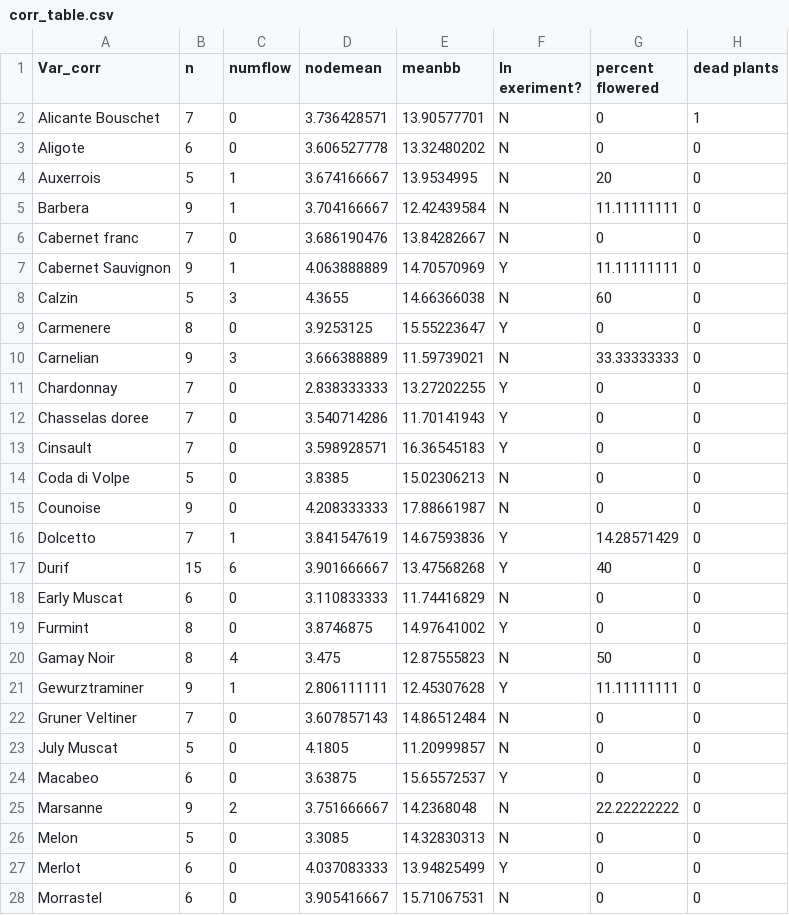
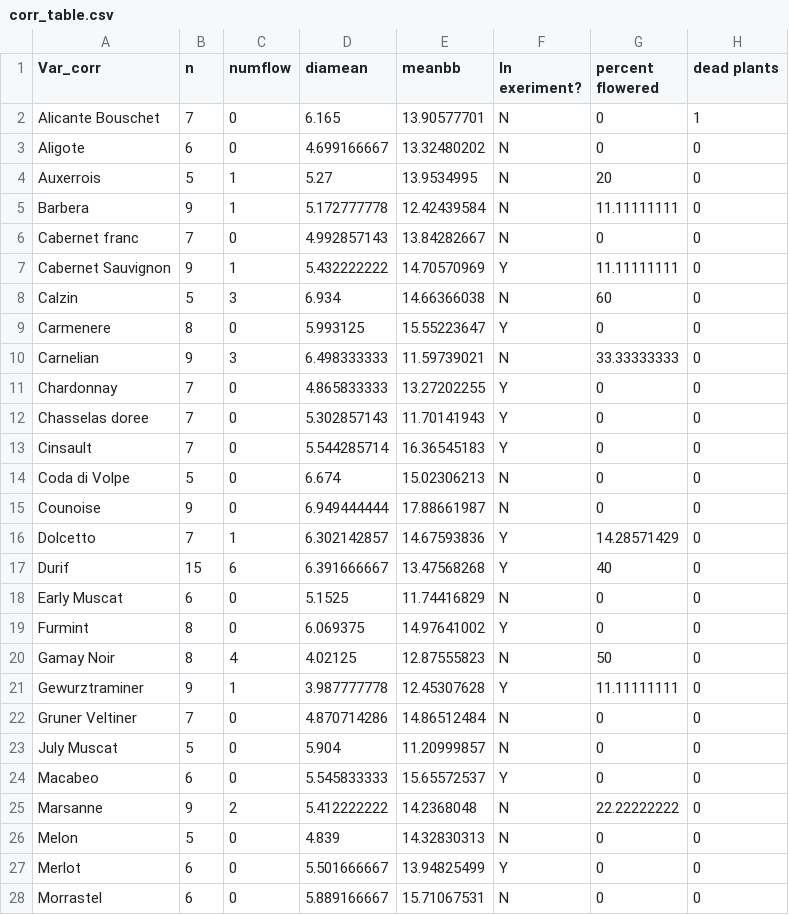
Before and after one commit to lizzieinvancouver/heattolerance, a CSV file: analyses/output/corr_table.csv, drawn as a sheet; only a part is shown; the diff covers the shown part only.

Commit message:
updating table and some quick bud burst and leafout analysis

```diff
--- a/analyses/output/corr_table.csv
+++ b/analyses/output/corr_table.csv
@@ -1,28 +1,28 @@
-Var_corr,n,numflow,nodemean,meanbb,In exeriment?,percent flowered,dead plants
-Alicante Bouschet,7,0,3.736428571,13.90577701,N,0,1
-Aligote,6,0,3.606527778,13.32480202,N,0,0
-Auxerrois,5,1,3.674166667,13.9534995,N,20,0
-Barbera,9,1,3.704166667,12.42439584,N,11.11111111,0
-Cabernet franc,7,0,3.686190476,13.84282667,N,0,0
-Cabernet Sauvignon,9,1,4.063888889,14.70570969,Y,11.11111111,0
-Calzin,5,3,4.3655,14.66366038,N,60,0
-Carmenere,8,0,3.9253125,15.55223647,Y,0,0
-Carnelian,9,3,3.666388889,11.59739021,N,33.33333333,0
-Chardonnay,7,0,2.838333333,13.27202255,Y,0,0
-Chasselas doree,7,0,3.540714286,11.70141943,Y,0,0
-Cinsault,7,0,3.598928571,16.36545183,Y,0,0
-Coda di Volpe,5,0,3.8385,15.02306213,N,0,0
-Counoise,9,0,4.208333333,17.88661987,N,0,0
-Dolcetto,7,1,3.841547619,14.67593836,Y,14.28571429,0
-Durif,15,6,3.901666667,13.47568268,Y,40,0
-Early Muscat,6,0,3.110833333,11.74416829,N,0,0
-Furmint,8,0,3.8746875,14.97641002,Y,0,0
-Gamay Noir,8,4,3.475,12.87555823,N,50,0
-Gewurztraminer,9,1,2.806111111,12.45307628,Y,11.11111111,0
-Gruner Veltiner,7,0,3.607857143,14.86512484,N,0,0
-July Muscat,5,0,4.1805,11.20999857,N,0,0
-Macabeo,6,0,3.63875,15.65572537,Y,0,0
-Marsanne,9,2,3.751666667,14.2368048,N,22.22222222,0
-Melon,5,0,3.3085,14.32830313,N,0,0
-Merlot,6,0,4.037083333,13.94825499,Y,0,0
-Morrastel,6,0,3.905416667,15.71067531,N,0,0
+Var_corr,n,numflow,diamean,meanbb,In exeriment?,percent flowered,dead plants
+Alicante Bouschet,7,0,6.165,13.90577701,N,0,1
+Aligote,6,0,4.699166667,13.32480202,N,0,0
+Auxerrois,5,1,5.27,13.9534995,N,20,0
+Barbera,9,1,5.172777778,12.42439584,N,11.11111111,0
+Cabernet franc,7,0,4.992857143,13.84282667,N,0,0
+Cabernet Sauvignon,9,1,5.432222222,14.70570969,Y,11.11111111,0
+Calzin,5,3,6.934,14.66366038,N,60,0
+Carmenere,8,0,5.993125,15.55223647,Y,0,0
+Carnelian,9,3,6.498333333,11.59739021,N,33.33333333,0
+Chardonnay,7,0,4.865833333,13.27202255,Y,0,0
+Chasselas doree,7,0,5.302857143,11.70141943,Y,0,0
+Cinsault,7,0,5.544285714,16.36545183,Y,0,0
+Coda di Volpe,5,0,6.674,15.02306213,N,0,0
+Counoise,9,0,6.949444444,17.88661987,N,0,0
+Dolcetto,7,1,6.302142857,14.67593836,Y,14.28571429,0
+Durif,15,6,6.391666667,13.47568268,Y,40,0
+Early Muscat,6,0,5.1525,11.74416829,N,0,0
+Furmint,8,0,6.069375,14.97641002,Y,0,0
+Gamay Noir,8,4,4.02125,12.87555823,N,50,0
+Gewurztraminer,9,1,3.987777778,12.45307628,Y,11.11111111,0
+Gruner Veltiner,7,0,4.870714286,14.86512484,N,0,0
+July Muscat,5,0,5.904,11.20999857,N,0,0
+Macabeo,6,0,5.545833333,15.65572537,Y,0,0
+Marsanne,9,2,5.412222222,14.2368048,N,22.22222222,0
+Melon,5,0,4.839,14.32830313,N,0,0
+Merlot,6,0,5.501666667,13.94825499,Y,0,0
+Morrastel,6,0,5.889166667,15.71067531,N,0,0
```
Also changed, not shown: 22 edited cells elsewhere in this file, analyses/output/expttable.csv, 1 other file.
